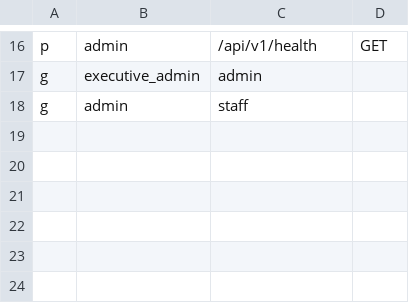
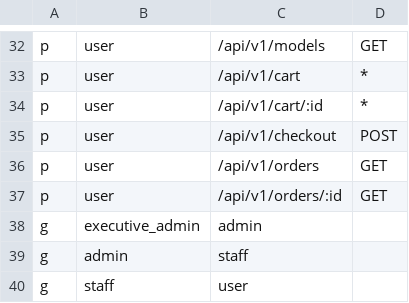
Before and after one commit to brian-mochoge001/eHubGo, a CSV file: rbac_policy.csv, drawn as a sheet; only a part is shown, gaps mark what is left out; addresses are those after the commit; the diff covers the shown part only; the diff names each change by its address in the sheet, - before the commit and + after, or states it on an @@ line.

```diff
--- a/rbac_policy.csv
+++ b/rbac_policy.csv
-B32: admin
+B32: user
-C32: /api/v1/health
+C32: /api/v1/models
+row 33: p | user | /api/v1/cart | *
+row 34: p | user | /api/v1/cart/:id | *
+row 35: p | user | /api/v1/checkout | POST
+row 36: p | user | /api/v1/orders | GET
+row 37: p | user | /api/v1/orders/:id | GET
+row 40: g | staff | user
```
Also changed, not shown: 18 added rows, 2 removed rows and 2 edited cells elsewhere in this file, 18 other files.
